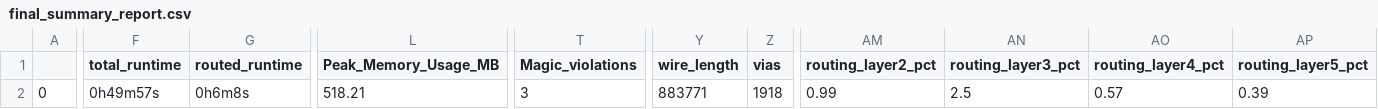
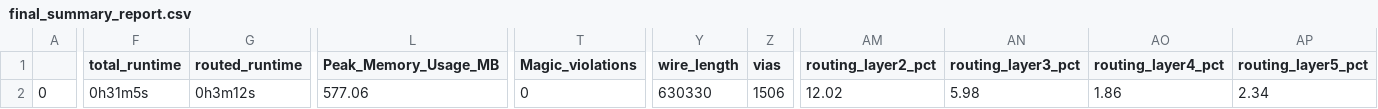
Before and after one commit to konradwilk/caravel_user_project, a CSV file: signoff/user_project_wrapper/final_summary_report.csv, drawn as a sheet; only a part is shown, gaps mark what is left out; the diff covers the shown part only; the diff names each change by its address in the sheet, - before the commit and + after, or states it on an @@ line.

Commit message:
GDS/LEF/GL from ead6b07 GDS/LEF/LVS: OpenLANE build with die increased to 1000x1000
060db8226cb69f788368b0457ff936c52007dd5a  gds/wrapper_sha1.gds
c0d77df05fb5b8d5cb286af27d9af9fcbf6bbd60  gds/wrapper_sha1.gds.png
d1810777e2f8c646852d71985479d9c14f4cdc24  gds/wrapper_sha1.lef
f497277406fe4f7c02012dafc200d19b1ab178e5  gds/wrapper_sha1.lvs.powered.v
ad87675815fe642a05e7c6ab6f825f8ad68906de  gds/wrapper_sha1.lvs.v

No DRC errors!

04d8d21ac5e49d91fee4a76f5682b9211a9093b1  gds/user_project_wrapper.gds
0a39fe49e612d695b9169cf68c9be715eef0ae68  gds/user_proj_example.gds

Signed-off-by: Konrad Rzeszutek Wilk <konrad@kernel.org>

```diff
--- a/signoff/user_project_wrapper/final_summary_report.csv
+++ b/signoff/user_project_wrapper/final_summary_report.csv
-F2 (total_runtime): 0h49m57s
+F2 (total_runtime): 0h31m5s
-G2 (routed_runtime): 0h6m8s
+G2 (routed_runtime): 0h3m12s
-L2 (Peak_Memory_Usage_MB): 518.21
+L2 (Peak_Memory_Usage_MB): 577.06
-T2 (Magic_violations): 3
+T2 (Magic_violations): 0
-Y2 (wire_length): 883771
+Y2 (wire_length): 630330
-Z2 (vias): 1918
+Z2 (vias): 1506
-AM2 (routing_layer2_pct): 0.99
+AM2 (routing_layer2_pct): 12.02
-AN2 (routing_layer3_pct): 2.5
+AN2 (routing_layer3_pct): 5.98
-AO2 (routing_layer4_pct): 0.57
+AO2 (routing_layer4_pct): 1.86
-AP2 (routing_layer5_pct): 0.39
+AP2 (routing_layer5_pct): 2.34
```
Also changed, not shown: 1 edited cell elsewhere in this file, 8 other files.
